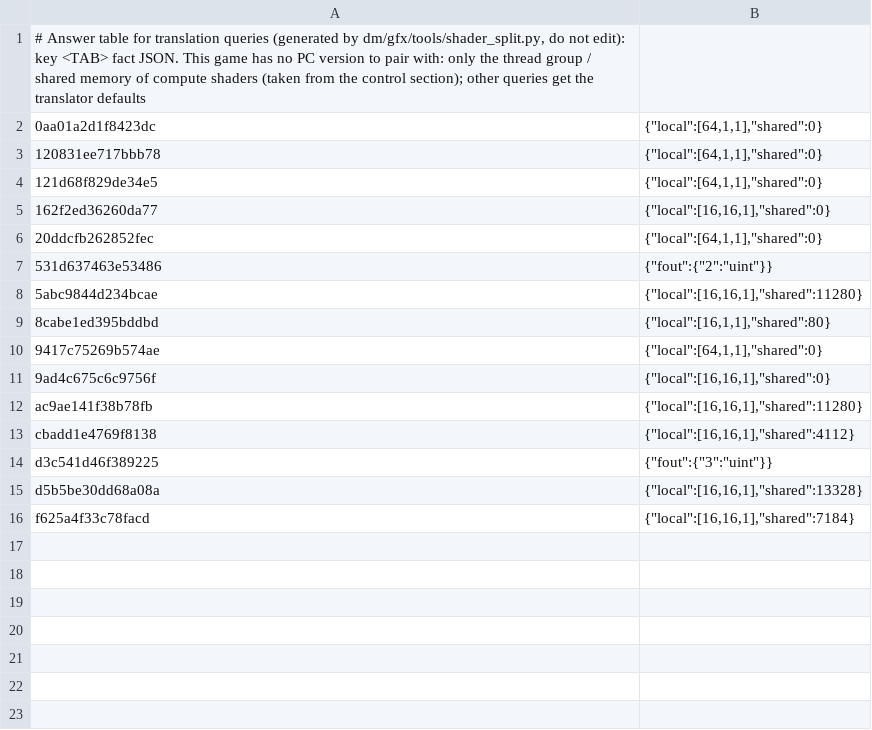
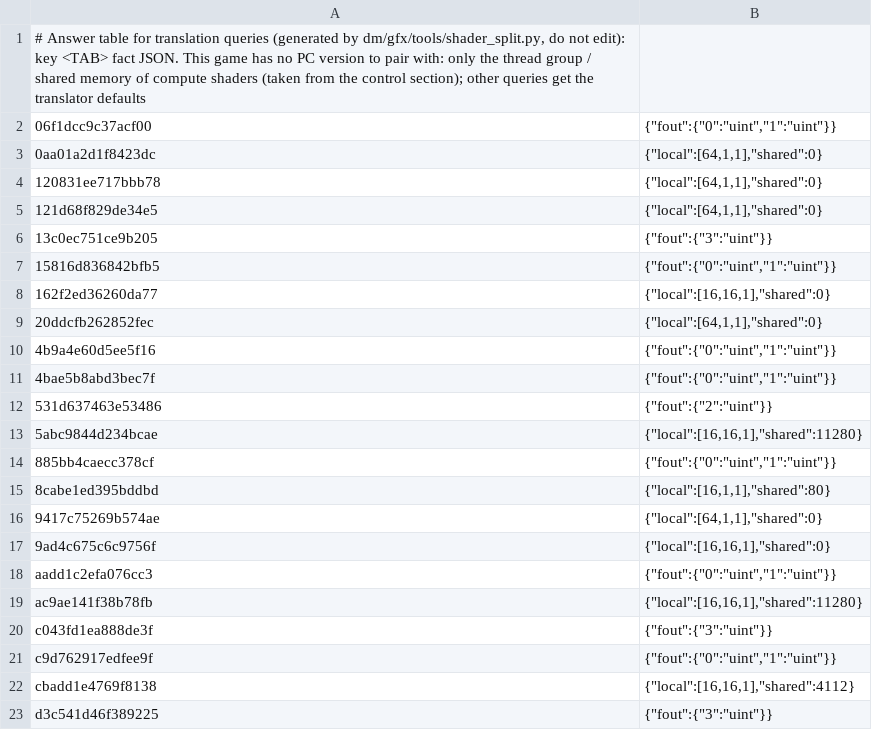
Before and after one commit to MJC626/nxnative, a TSV file: dm/games/010074F013262000/shader_facts.tsv, drawn as a sheet; only a part is shown; the shorter side is filled out with more unchanged rows.

```diff
--- a/dm/games/010074F013262000/shader_facts.tsv
+++ b/dm/games/010074F013262000/shader_facts.tsv
@@ -1,2 +1,3 @@
 # Answer table for translation queries (generated by dm/gfx/tools/shader_split.py, do not edit): key <TAB> fact JSON. This game has no PC version to pair with: only the thread group / shared memory of compute shaders (taken from the control section); other queries get the translator defaults
+06f1dcc9c37acf00	{"fout":{"0":"uint","1":"uint"}}
 0aa01a2d1f8423dc	{"local":[64,1,1],"shared":0}
@@ -4,6 +5,11 @@
 121d68f829de34e5	{"local":[64,1,1],"shared":0}
+13c0ec751ce9b205	{"fout":{"3":"uint"}}
+15816d836842bfb5	{"fout":{"0":"uint","1":"uint"}}
 162f2ed36260da77	{"local":[16,16,1],"shared":0}
 20ddcfb262852fec	{"local":[64,1,1],"shared":0}
+4b9a4e60d5ee5f16	{"fout":{"0":"uint","1":"uint"}}
+4bae5b8abd3bec7f	{"fout":{"0":"uint","1":"uint"}}
 531d637463e53486	{"fout":{"2":"uint"}}
 5abc9844d234bcae	{"local":[16,16,1],"shared":11280}
+885bb4caecc378cf	{"fout":{"0":"uint","1":"uint"}}
 8cabe1ed395bddbd	{"local":[16,1,1],"shared":80}
@@ -11,3 +17,6 @@
 9ad4c675c6c9756f	{"local":[16,16,1],"shared":0}
+aadd1c2efa076cc3	{"fout":{"0":"uint","1":"uint"}}
 ac9ae141f38b78fb	{"local":[16,16,1],"shared":11280}
+c043fd1ea888de3f	{"fout":{"3":"uint"}}
+c9d762917edfee9f	{"fout":{"0":"uint","1":"uint"}}
 cbadd1e4769f8138	{"local":[16,16,1],"shared":4112}
```
Also changed, not shown: dm/games/010074F013262000/c1_full.tsv, dm/games/010074F013262000/game.tsv, 8 other files.
